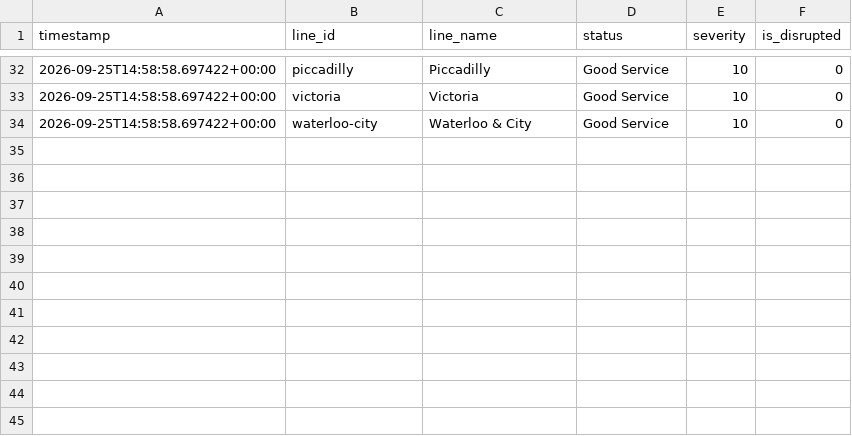
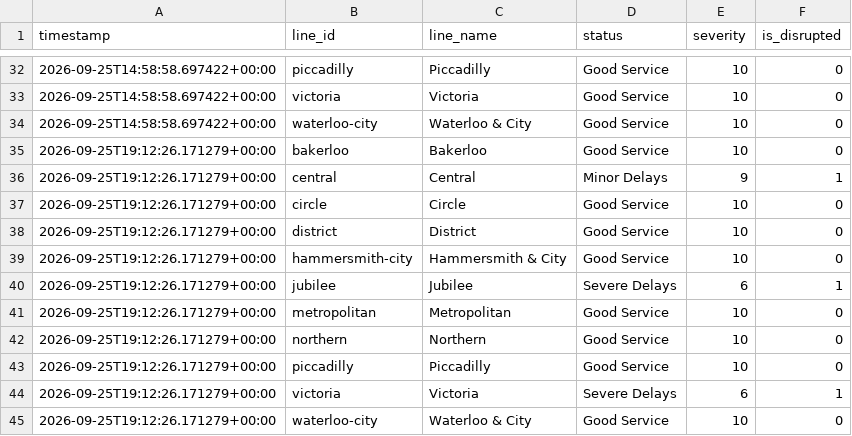
Before and after one commit to MFaisal077/TFL-Analaysis-Project, a CSV file: data/tfl_status_history.csv, drawn as a sheet; only a part is shown, gaps mark what is left out.

```diff
--- a/data/tfl_status_history.csv
+++ b/data/tfl_status_history.csv
@@ -34 +34,12 @@ timestamp,line_id,line_name,status,severity,is_disrupted
 2026-09-25T14:58:58.697422+00:00,waterloo-city,Waterloo & City,Good Service,10,0
+2026-09-25T19:12:26.171279+00:00,bakerloo,Bakerloo,Good Service,10,0
+2026-09-25T19:12:26.171279+00:00,central,Central,Minor Delays,9,1
+2026-09-25T19:12:26.171279+00:00,circle,Circle,Good Service,10,0
+2026-09-25T19:12:26.171279+00:00,district,District,Good Service,10,0
+2026-09-25T19:12:26.171279+00:00,hammersmith-city,Hammersmith & City,Good Service,10,0
+2026-09-25T19:12:26.171279+00:00,jubilee,Jubilee,Severe Delays,6,1
+2026-09-25T19:12:26.171279+00:00,metropolitan,Metropolitan,Good Service,10,0
+2026-09-25T19:12:26.171279+00:00,northern,Northern,Good Service,10,0
+2026-09-25T19:12:26.171279+00:00,piccadilly,Piccadilly,Good Service,10,0
+2026-09-25T19:12:26.171279+00:00,victoria,Victoria,Severe Delays,6,1
+2026-09-25T19:12:26.171279+00:00,waterloo-city,Waterloo & City,Good Service,10,0
```
Also changed, not shown: 1 other file.
